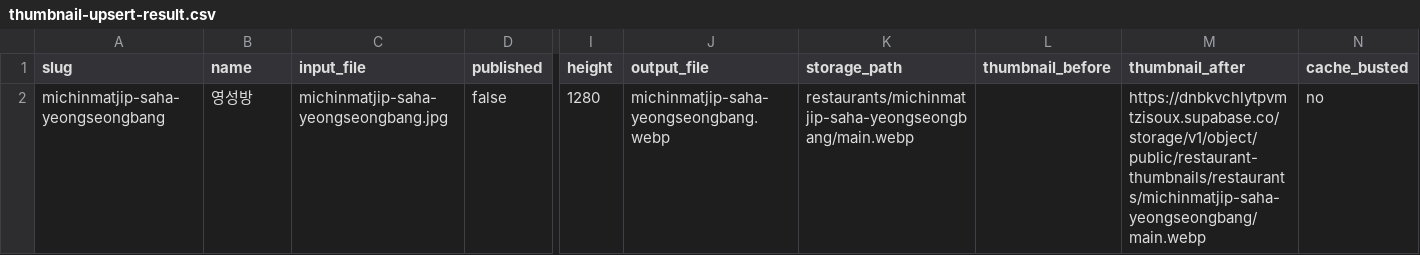
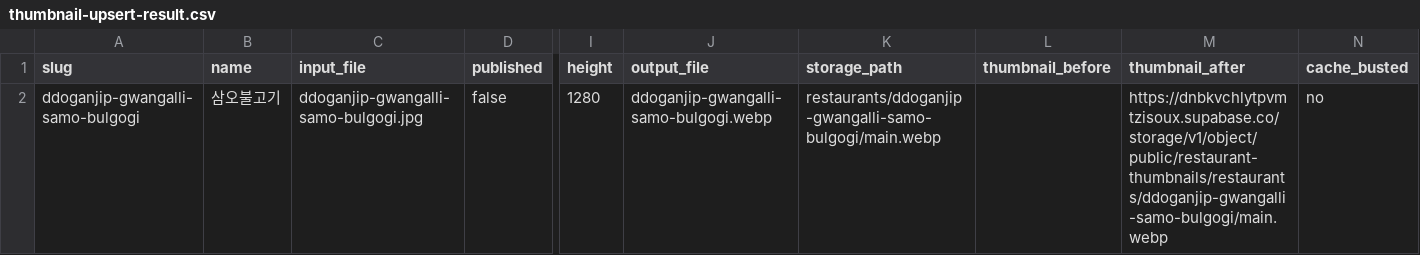
Before and after one commit to dunbar-link/naonzip, a CSV file: reports/thumbnail-upsert-result.csv, drawn as a sheet; only a part is shown, gaps mark what is left out; the diff names each change by its address in the sheet, - before the commit and + after, or states it on an @@ line.

```diff
--- a/reports/thumbnail-upsert-result.csv
+++ b/reports/thumbnail-upsert-result.csv
-A2 (slug): michinmatjip-saha-yeongseongbang
+A2 (slug): ddoganjip-gwangalli-samo-bulgogi
-B2 (name): 영성방
+B2 (name): 삼오불고기
-C2 (input_file): michinmatjip-saha-yeongseongbang.jpg
+C2 (input_file): ddoganjip-gwangalli-samo-bulgogi.jpg
-J2 (output_file): michinmatjip-saha-yeongseongbang.webp
+J2 (output_file): ddoganjip-gwangalli-samo-bulgogi.webp
-K2 (storage_path): restaurants/michinmatjip-saha-yeongseongbang/main.webp
+K2 (storage_path): restaurants/ddoganjip-gwangalli-samo-bulgogi/main.webp
-M2 (thumbnail_after): https://dnbkvchlytpvmtzisoux.supabase.co/storage/v1/object/public/restaurant-thumbnails/restaurants/michinmatjip-saha-yeongseongbang/main.webp
+M2 (thumbnail_after): https://dnbkvchlytpvmtzisoux.supabase.co/storage/v1/object/public/restaurant-thumbnails/restaurants/ddoganjip-gwangalli-samo-bulgogi/main.webp
```
Also changed, not shown: 2 other files.
